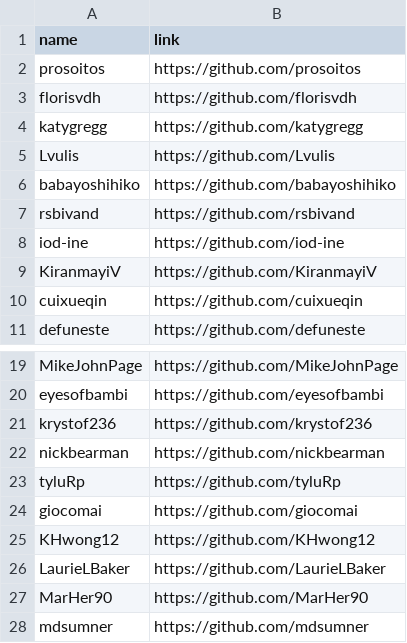
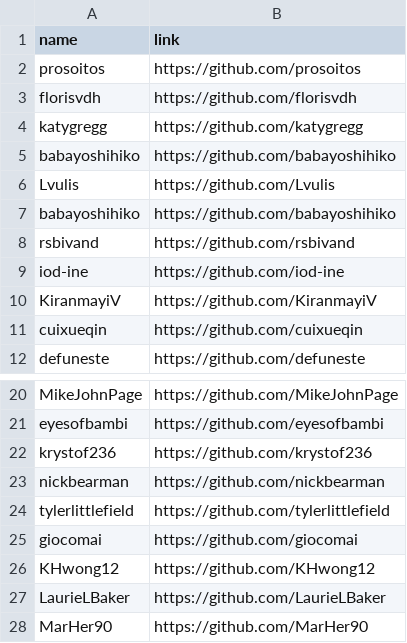
Before and after one commit to geocompx/geocompr-jp, a CSV file: extdata/contributors.csv, drawn as a sheet; only a part is shown, gaps mark what is left out; the shorter side is filled out with more unchanged rows.

```diff
--- a/extdata/contributors.csv
+++ b/extdata/contributors.csv
@@ -4,2 +4,3 @@ florisvdh,https://github.com/florisvdh
 katygregg,https://github.com/katygregg
+babayoshihiko,https://github.com/babayoshihiko
 Lvulis,https://github.com/Lvulis
@@ -22,3 +23,3 @@ krystof236,https://github.com/krystof236
 nickbearman,https://github.com/nickbearman
-tyluRp,https://github.com/tyluRp
+tylerlittlefield,https://github.com/tylerlittlefield
 giocomai,https://github.com/giocomai
```
Also changed, not shown: 5 other files.
